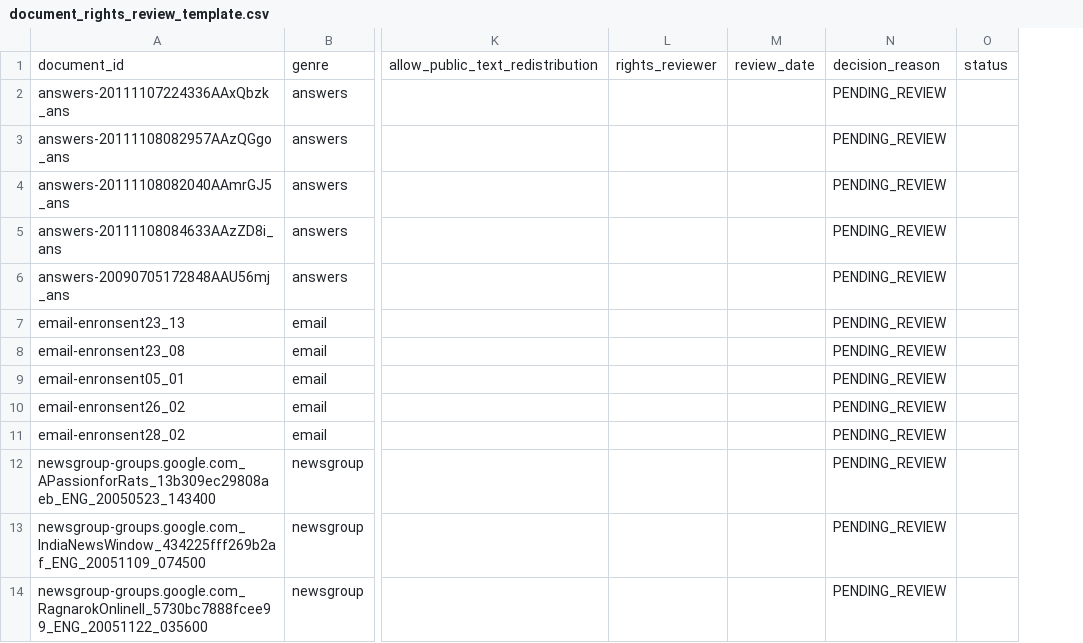
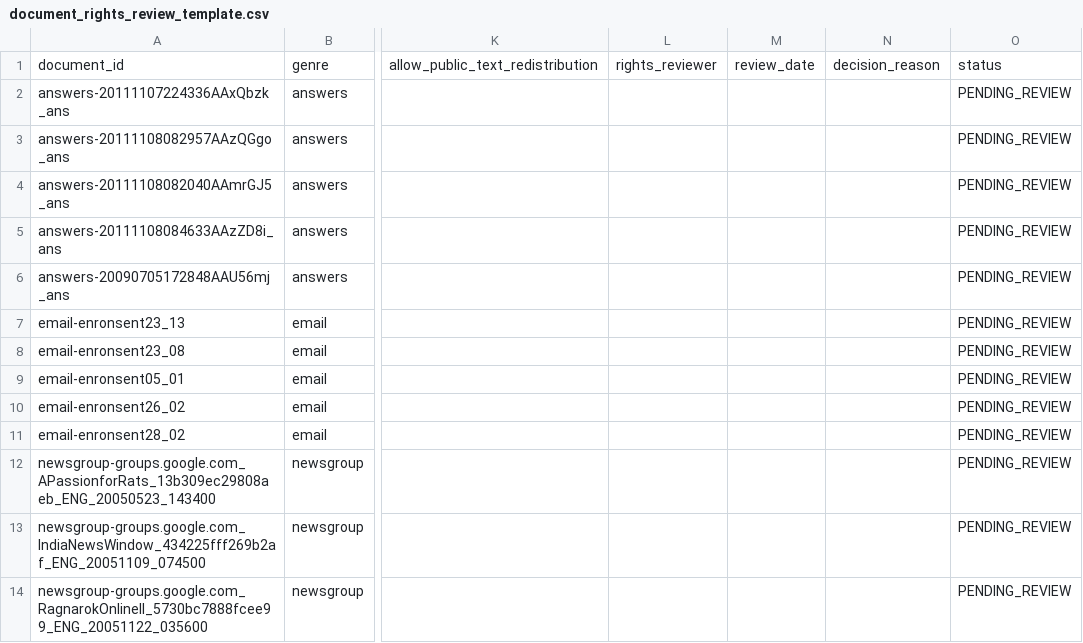
Before and after one commit to Joel-Vazquez-Lopez/relational-transfer, a CSV file: research/mira_authentic/document_rights_review_template.csv, drawn as a sheet; only a part is shown, gaps mark what is left out; removed rows and columns are numbered as before the commit, all else as after; the diff names each change by its address in the sheet, - before the commit and + after, or states it on an @@ line.

Commit message:
fix: align source-rights review template fields with header

```diff
--- a/research/mira_authentic/document_rights_review_template.csv
+++ b/research/mira_authentic/document_rights_review_template.csv
+column N, row 1: decision_reason
-column O, row 1: status
-O1: decision_reason
+O1: status
```
